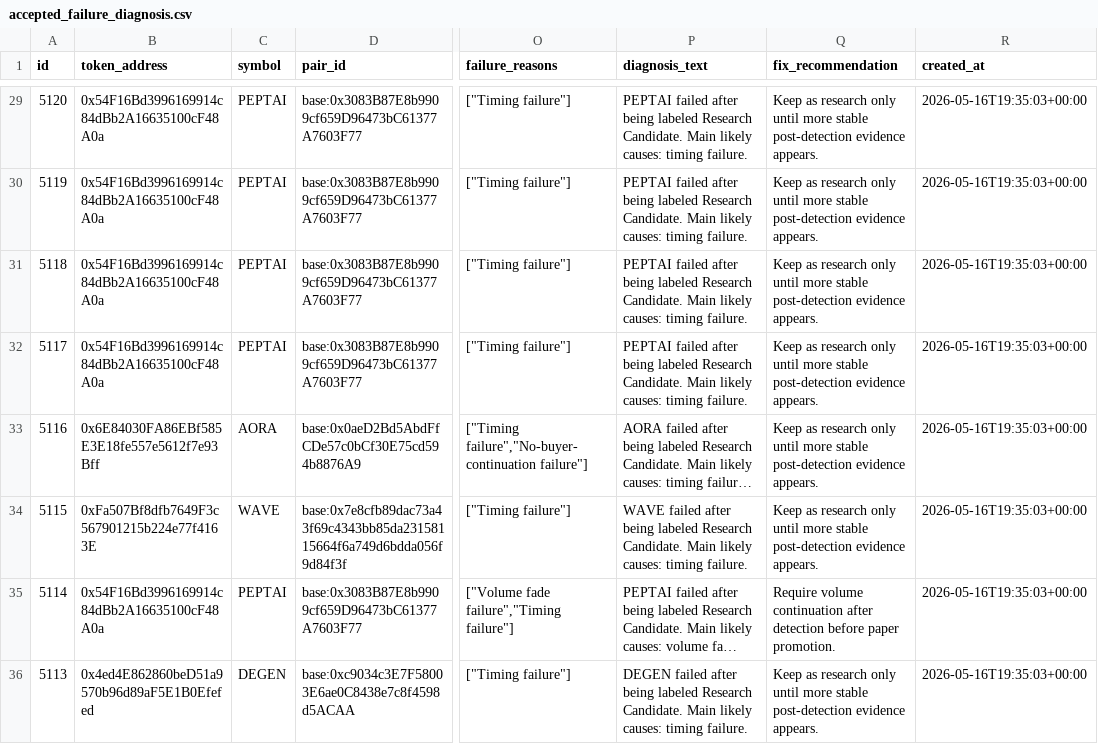
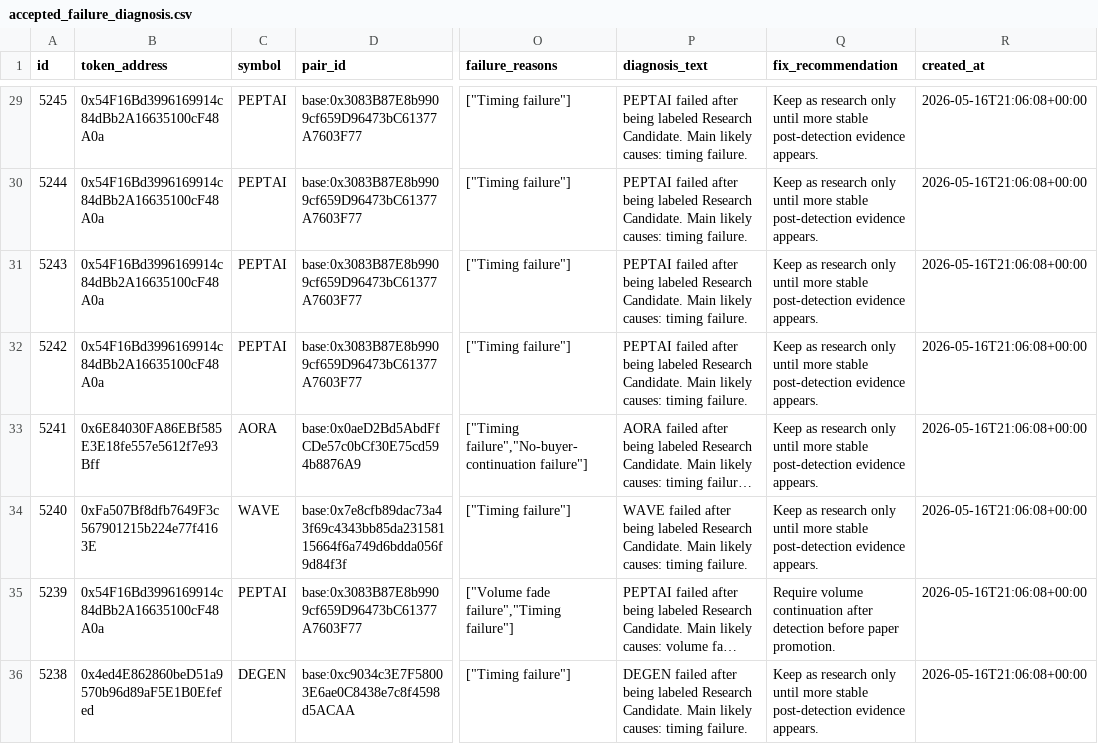
Before and after one commit to fatehchana17-create/crypto-signal-autopsy-v1, a CSV file: exports/accepted_failure_diagnosis.csv, drawn as a sheet; only a part is shown, gaps mark what is left out; long unchanged cells end in …; the diff covers the shown part only; the diff names each change by its address in the sheet, - before the commit and + after, or states it on an @@ line.

```diff
--- a/exports/accepted_failure_diagnosis.csv
+++ b/exports/accepted_failure_diagnosis.csv
-A29 (id): 5120
+A29 (id): 5245
-R29:R36 (created_at): 2026-05-16T19:35:03+00:00
+R29:R36 (created_at): 2026-05-16T21:06:08+00:00
-A30 (id): 5119
+A30 (id): 5244
-A31 (id): 5118
+A31 (id): 5243
-A32 (id): 5117
+A32 (id): 5242
-A33 (id): 5116
+A33 (id): 5241
-A34 (id): 5115
+A34 (id): 5240
-A35 (id): 5114
+A35 (id): 5239
-A36 (id): 5113
+A36 (id): 5238
```
Also changed, not shown: 1 added row and 66 edited cells elsewhere in this file, exports/missed_winner_review.csv, exports/security_checks.csv, 46 other files.
